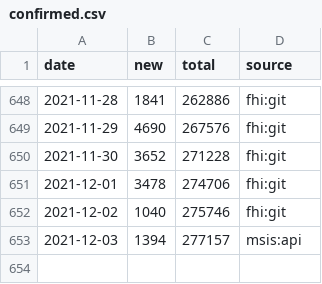
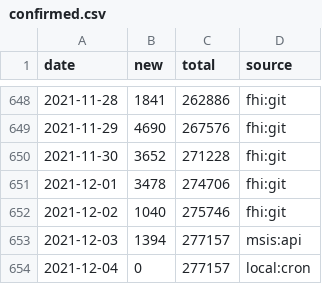
Before and after one commit to frefrik/covid19norge-data, a CSV file: data/confirmed.csv, drawn as a sheet; only a part is shown, gaps mark what is left out; the diff names each change by its address in the sheet, - before the commit and + after, or states it on an @@ line.

```diff
--- a/data/confirmed.csv
+++ b/data/confirmed.csv
+row 654: 2021-12-04 | 0 | 277157 | local:cron
```
Also changed, not shown: 2 other files.
